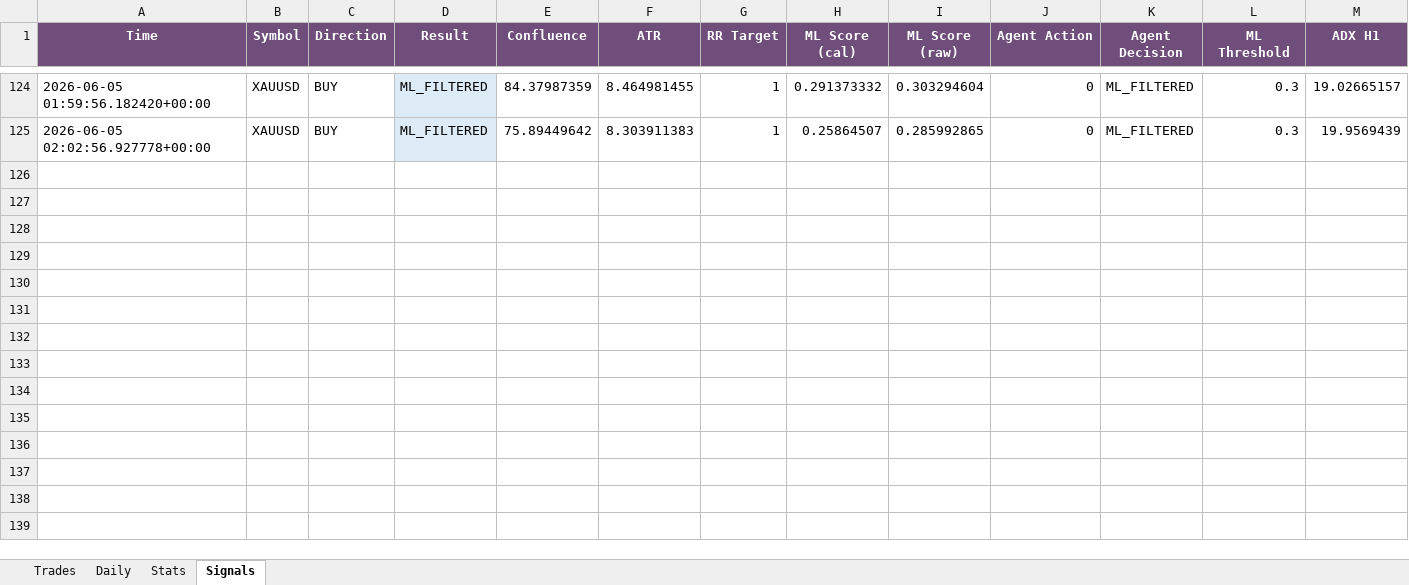
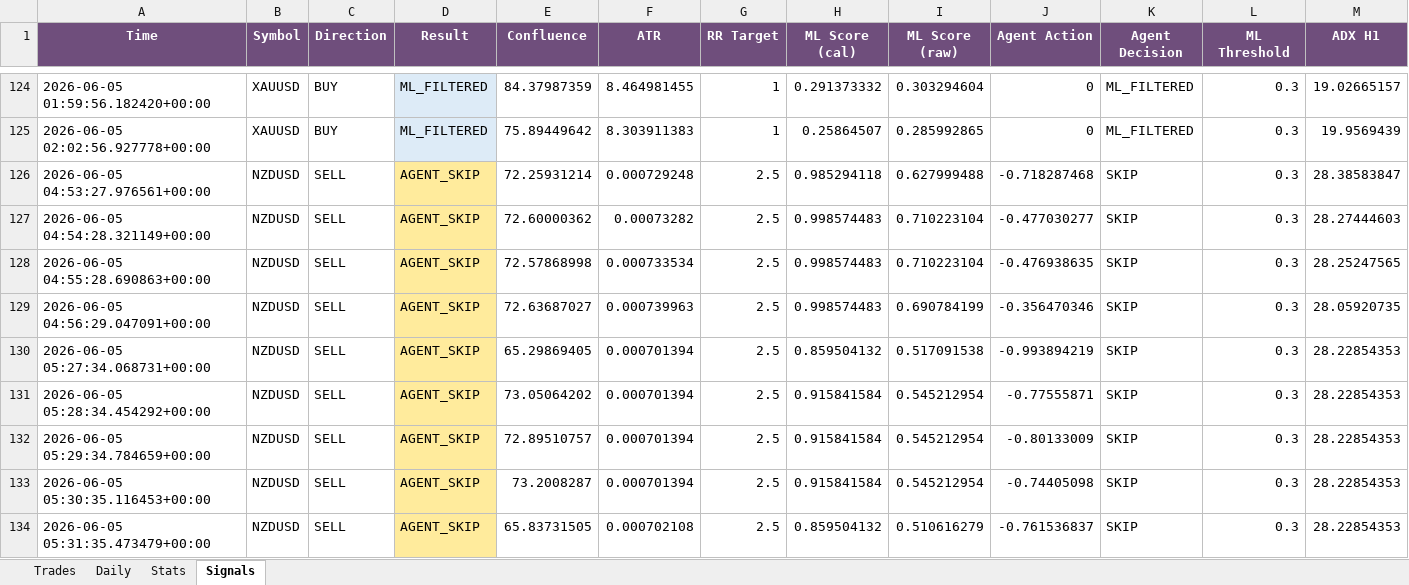
Before and after one commit to Kittipong6081/BOT-FTMO, an Excel workbook: ftmo_trading_bot/logs/ftmo_trades.xlsx, sheet Signals, drawn as a sheet; only a part is shown, gaps mark what is left out; values as stored, in another font and other column widths than the file's, no borders; rows hold the shown columns only; the diff covers the shown part only; the diff names each change by its address in the sheet, - before the commit and + after, or states it on an @@ line.

Commit message:
no message

```diff
--- a/ftmo_trading_bot/logs/ftmo_trades.xlsx (sheet Signals)
+++ b/ftmo_trading_bot/logs/ftmo_trades.xlsx (sheet Signals)
+row 126: 2026-06-05 04:53:27.976561+00:00 | NZDUSD | SELL | AGENT_SKIP | 72.25931214 | 0.000729248 | 2.5 | 0.985294118 | 0.627999488 | -0.718287468 | SKIP | 0.3 | 28.38583847
+row 127: 2026-06-05 04:54:28.321149+00:00 | NZDUSD | SELL | AGENT_SKIP | 72.60000362 | 0.00073282 | 2.5 | 0.998574483 | 0.710223104 | -0.477030277 | SKIP | 0.3 | 28.27444603
+row 128: 2026-06-05 04:55:28.690863+00:00 | NZDUSD | SELL | AGENT_SKIP | 72.57868998 | 0.000733534 | 2.5 | 0.998574483 | 0.710223104 | -0.476938635 | SKIP | 0.3 | 28.25247565
+row 129: 2026-06-05 04:56:29.047091+00:00 | NZDUSD | SELL | AGENT_SKIP | 72.63687027 | 0.000739963 | 2.5 | 0.998574483 | 0.690784199 | -0.356470346 | SKIP | 0.3 | 28.05920735
+row 130: 2026-06-05 05:27:34.068731+00:00 | NZDUSD | SELL | AGENT_SKIP | 65.29869405 | 0.000701394 | 2.5 | 0.859504132 | 0.517091538 | -0.993894219 | SKIP | 0.3 | 28.22854353
+row 131: 2026-06-05 05:28:34.454292+00:00 | NZDUSD | SELL | AGENT_SKIP | 73.05064202 | 0.000701394 | 2.5 | 0.915841584 | 0.545212954 | -0.77555871 | SKIP | 0.3 | 28.22854353
+row 132: 2026-06-05 05:29:34.784659+00:00 | NZDUSD | SELL | AGENT_SKIP | 72.89510757 | 0.000701394 | 2.5 | 0.915841584 | 0.545212954 | -0.80133009 | SKIP | 0.3 | 28.22854353
+row 133: 2026-06-05 05:30:35.116453+00:00 | NZDUSD | SELL | AGENT_SKIP | 73.2008287 | 0.000701394 | 2.5 | 0.915841584 | 0.545212954 | -0.74405098 | SKIP | 0.3 | 28.22854353
+row 134: 2026-06-05 05:31:35.473479+00:00 | NZDUSD | SELL | AGENT_SKIP | 65.83731505 | 0.000702108 | 2.5 | 0.859504132 | 0.510616279 | -0.761536837 | SKIP | 0.3 | 28.22854353
```
Also changed, not shown: 66 added rows elsewhere in this sheet, sheet Trades, sheet Daily, sheet Stats.
